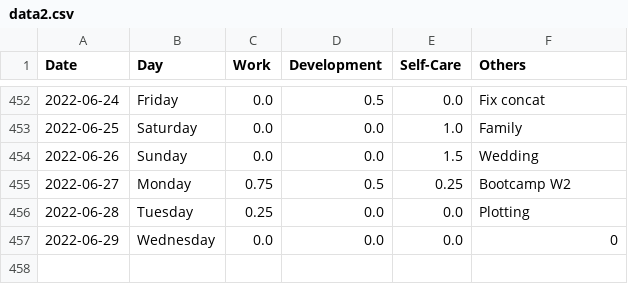
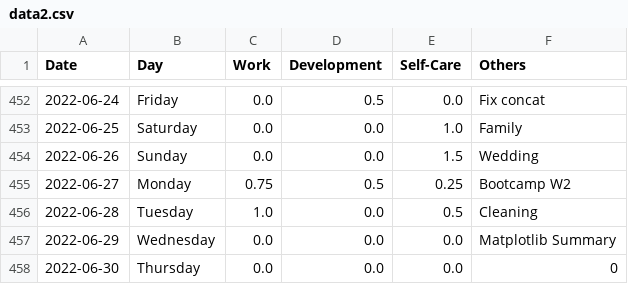
Before and after one commit to krystinli/Time_Management, a CSV file: data/data2.csv, drawn as a sheet; only a part is shown, gaps mark what is left out.

```diff
--- a/data/data2.csv
+++ b/data/data2.csv
@@ -455,3 +455,4 @@ Date,Day,Work,Development,Self-Care,Others
 2022-06-27,Monday,0.75,0.5,0.25,Bootcamp W2
-2022-06-28,Tuesday,0.25,0.0,0.0,Plotting
-2022-06-29,Wednesday,0.0,0.0,0.0,0
+2022-06-28,Tuesday,1.0,0.0,0.5,Cleaning
+2022-06-29,Wednesday,0.0,0.0,0.0,Matplotlib Summary
+2022-06-30,Thursday,0.0,0.0,0.0,0
```
Also changed, not shown: 8 other files.
